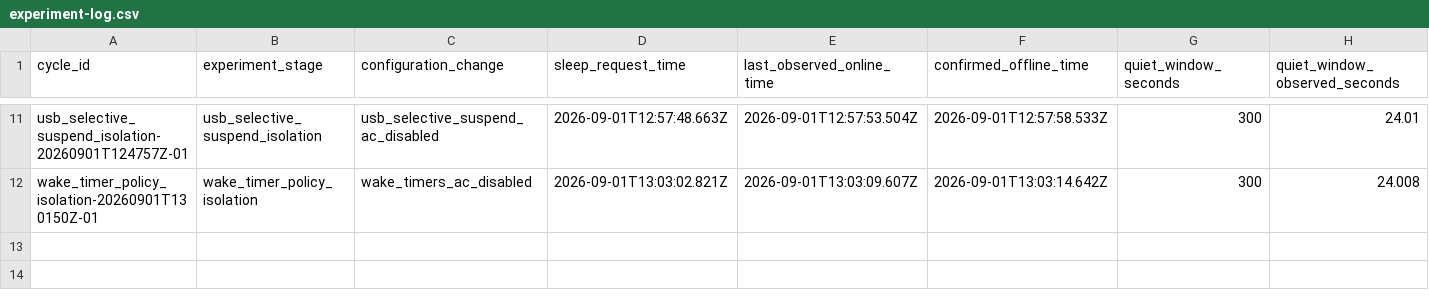
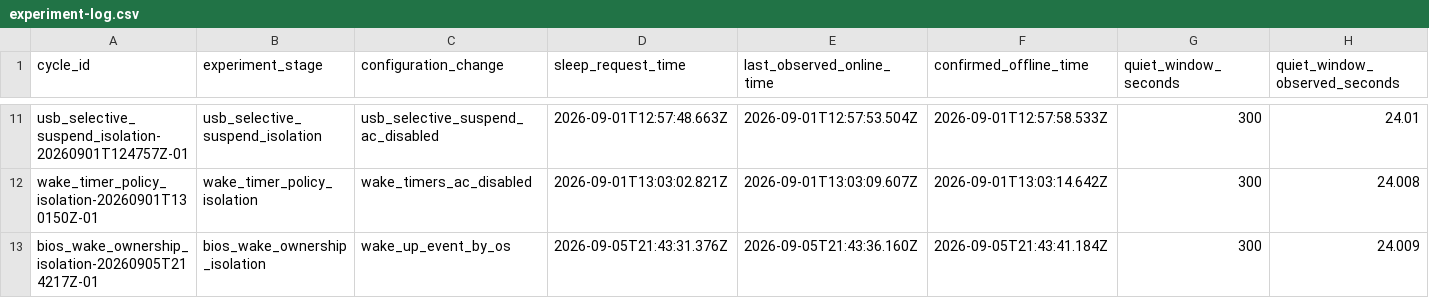
Before and after one commit to DanielM718/ESP32-home-sensor-hub, a CSV file: butters/diagnostics/windows_sleep_stability/evidence/experiment-log.csv, drawn as a sheet; only a part is shown, gaps mark what is left out; rows hold the shown columns only; the diff names each change by its address in the sheet, - before the commit and + after, or states it on an @@ line.

Commit message:
diagnostics: test OS-owned Windows wake path

```diff
--- a/butters/diagnostics/windows_sleep_stability/evidence/experiment-log.csv
+++ b/butters/diagnostics/windows_sleep_stability/evidence/experiment-log.csv
+row 13: bios_wake_ownership_isolation-20260905T214217Z-01 | bios_wake_ownership_isolation | wake_up_event_by_os | 2026-09-05T21:43:31.376Z | 2026-09-05T21:43:36.160Z | 2026-09-05T21:43:41.184Z | 300 | 24.009
```
Also changed, not shown: 11 other files.
